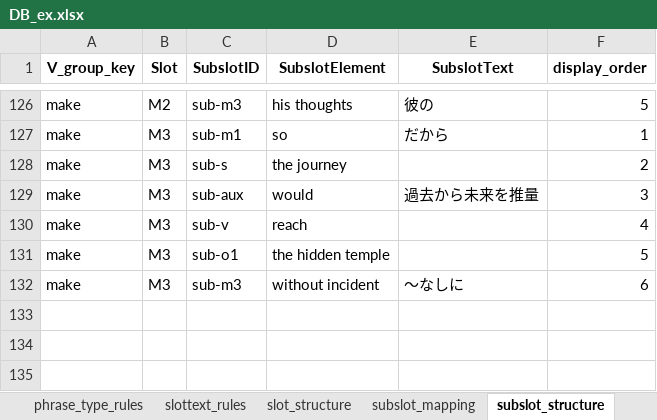
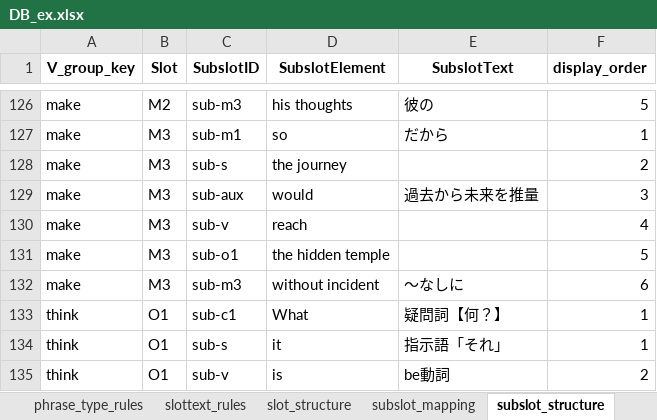
Before and after one commit to altheahfy/Rephrase-Project02, an Excel workbook: data/DB_ex.xlsx, sheet subslot_structure, drawn as a sheet; only a part is shown, gaps mark what is left out; values as stored, in another font and other column widths than the file's, no borders; the diff names each change by its address in the sheet, - before the commit and + after, or states it on an @@ line.

```diff
--- a/data/DB_ex.xlsx (sheet subslot_structure)
+++ b/data/DB_ex.xlsx (sheet subslot_structure)
+row 133: think | O1 | sub-c1 | What | 疑問詞【何？】 | 1
+row 134: think | O1 | sub-s | it | 指示語「それ」 | 1
+row 135: think | O1 | sub-v | is | be動詞 | 2
```
Also changed, not shown: sheet slot_structure, sheet slot_phrase_pool, sheet phrase_type_rules, sheet slottext_rules, sheet subslot_mapping, sheet example_master.
